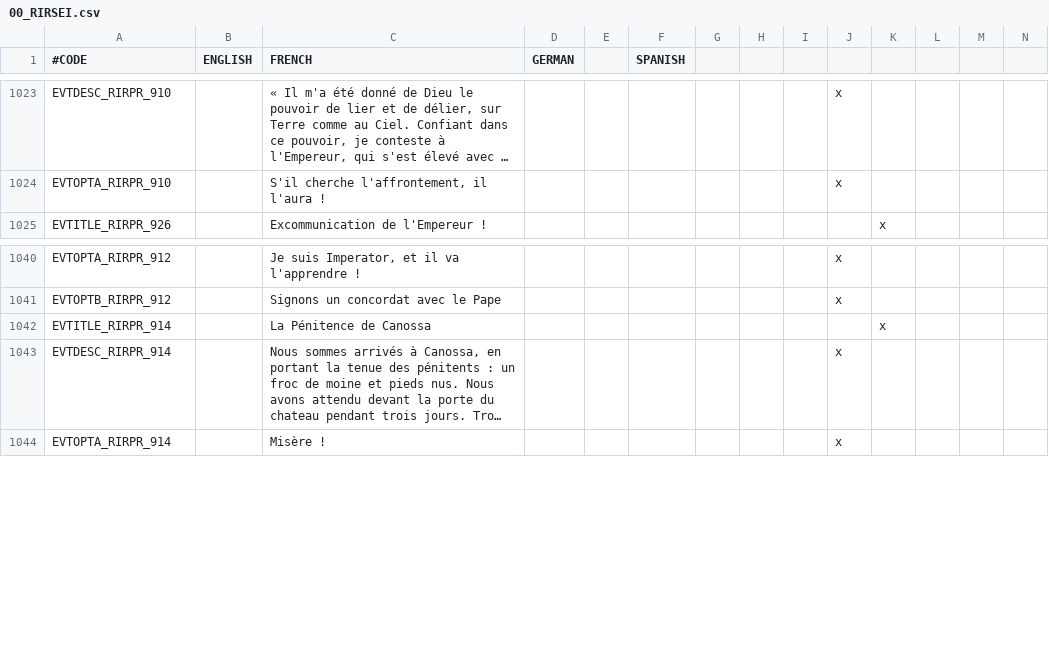
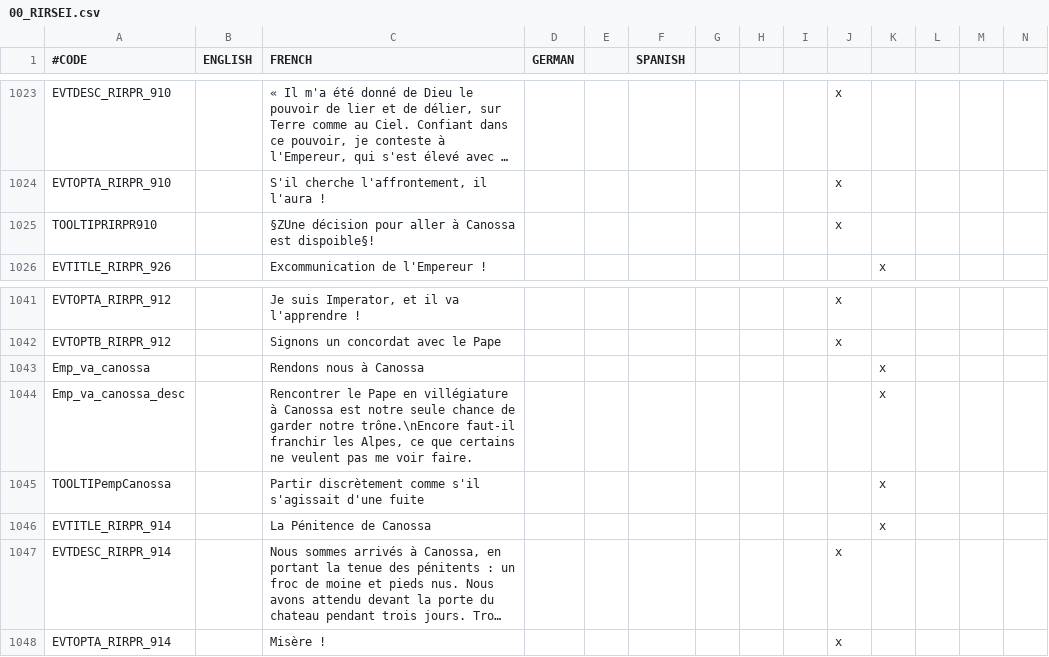
Before and after one commit to NicolasGrosjean/RIRSEI, a CSV file: RIRSEI/localisation/00_RIRSEI.csv, drawn as a sheet; only a part is shown, gaps mark what is left out; long unchanged cells end in …; rows hold the shown columns only; the diff names each change by its address in the sheet, - before the commit and + after, or states it on an @@ line.

Commit message:
Add a decision to go to Canossa #4
The Emperor is not obliged, like historically, to wait 5 years to go to
Canossa.
So I have created a decision and indicate its existence when the Emperor
is excommunicated.
I have keep the events which called every 5 years the Emperor to go to
Canossa.

The new decision is restricted to the player.

```diff
--- a/RIRSEI/localisation/00_RIRSEI.csv
+++ b/RIRSEI/localisation/00_RIRSEI.csv
+row 1025: TOOLTIPRIRPR910 |  | §ZUne décision pour aller à Canossa est dispoible§! |  |  |  |  |  |  | x
+row 1043: Emp_va_canossa |  | Rendons nous à Canossa |  |  |  |  |  |  |  | x
+row 1044: Emp_va_canossa_desc |  | Rencontrer le Pape en villégiature à Canossa est notre seule chance de garder notre trône.\nEncore faut-il franchir les Alpes, ce que certains ne veulent pas me voir faire. |  |  |  |  |  |  |  | x
+row 1045: TOOLTIPempCanossa |  | Partir discrètement comme s'il s'agissait d'une fuite |  |  |  |  |  |  |  | x
```
Also changed, not shown: 2 other files.
